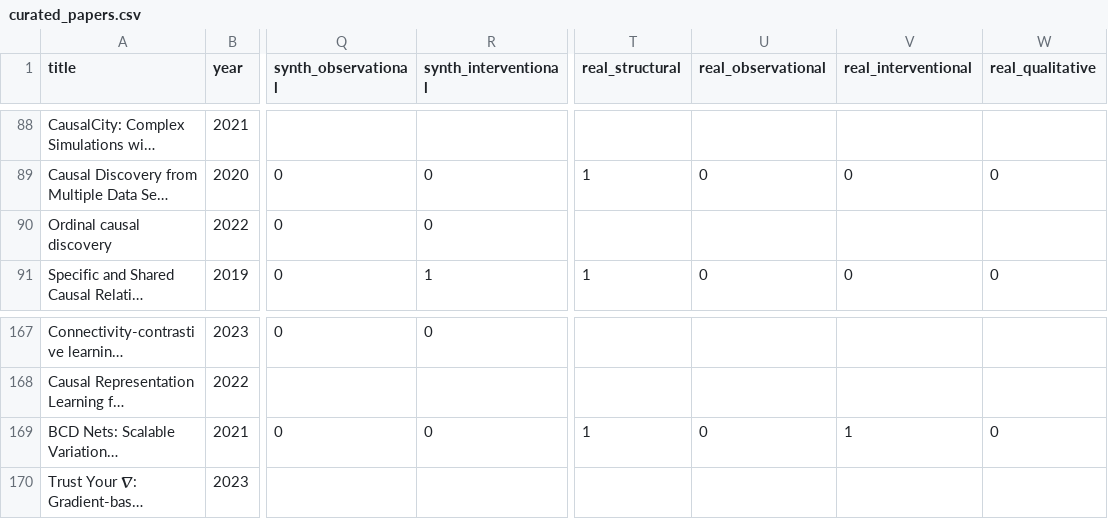
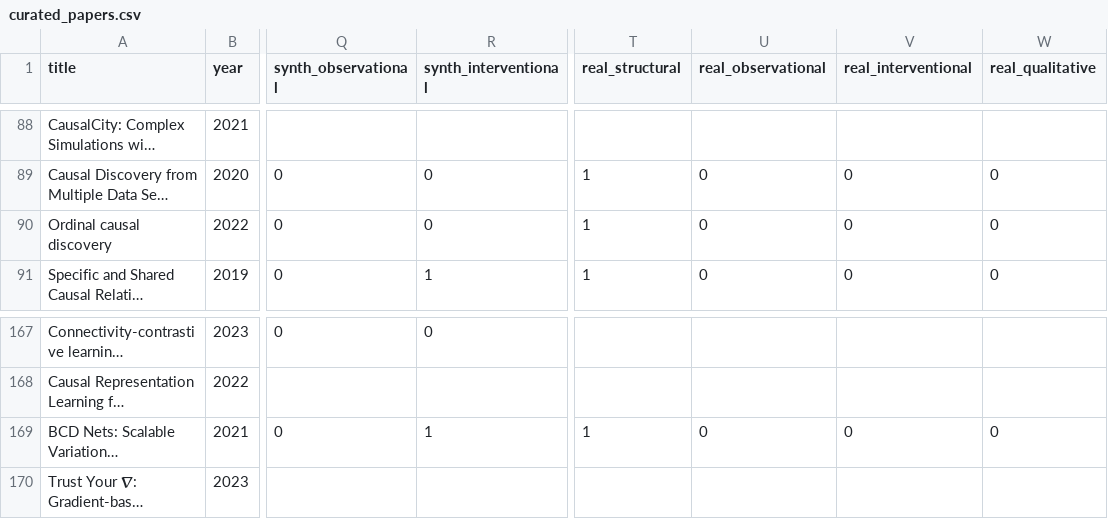
Before and after one commit to kurowasan/cd_datasets, a CSV file: curated_papers.csv, drawn as a sheet; only a part is shown, gaps mark what is left out; long unchanged cells end in …; the diff names each change by its address in the sheet, - before the commit and + after, or states it on an @@ line.

```diff
--- a/curated_papers.csv
+++ b/curated_papers.csv
-T90 (real_structural): (empty)
+T90 (real_structural): 1
-U90 (real_observational): (empty)
+U90 (real_observational): 0
-V90 (real_interventional): (empty)
+V90 (real_interventional): 0
-W90 (real_qualitative): (empty)
+W90 (real_qualitative): 0
-R169 (synth_interventional): 0
+R169 (synth_interventional): 1
-V169 (real_interventional): 1
+V169 (real_interventional): 0
```
Also changed, not shown: 1 other file.
